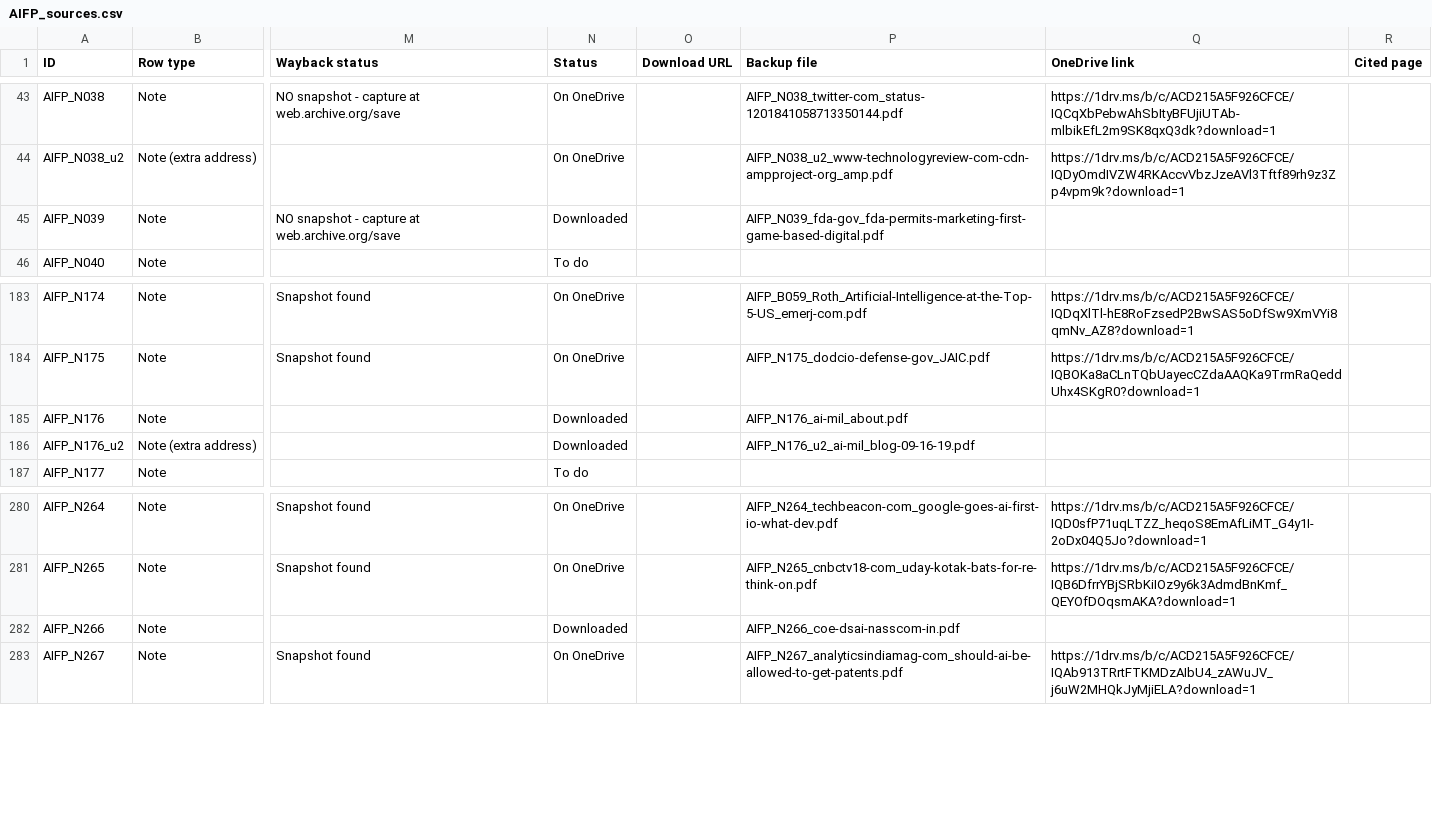
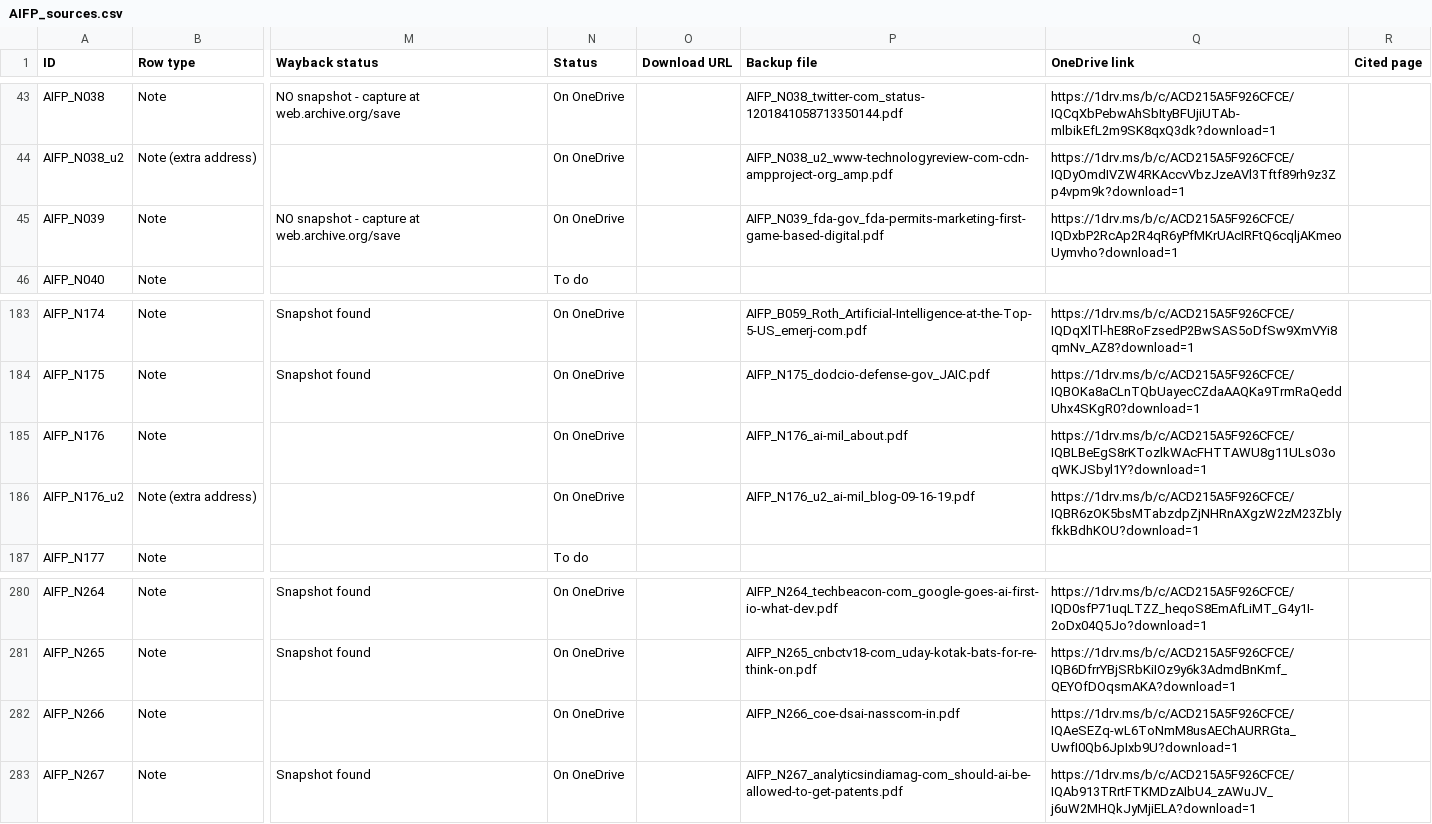
Before and after one commit to ankita-jagdeep123/if-books-backup, a CSV file: books/AIFP/AIFP_sources.csv, drawn as a sheet; only a part is shown, gaps mark what is left out; the diff names each change by its address in the sheet, - before the commit and + after, or states it on an @@ line.

Commit message:
AIFP: fill N039/N176/N266 links, 241 of 325

```diff
--- a/books/AIFP/AIFP_sources.csv
+++ b/books/AIFP/AIFP_sources.csv
-N45 (Status): Downloaded
+N45 (Status): On OneDrive
-Q45 (OneDrive link): (empty)
+Q45 (OneDrive link): https://1drv.ms/b/c/ACD215A5F926CFCE/IQDxbP2RcAp2R4qR6yPfMKrUAcIRFtQ6cqljAKmeoUymvho?download=1
-N185:N186 (Status): Downloaded
+N185:N186 (Status): On OneDrive
-Q185 (OneDrive link): (empty)
+Q185 (OneDrive link): https://1drv.ms/b/c/ACD215A5F926CFCE/IQBLBeEgS8rKTozlkWAcFHTTAWU8g11ULsO3oqWKJSbyl1Y?download=1
-Q186 (OneDrive link): (empty)
+Q186 (OneDrive link): https://1drv.ms/b/c/ACD215A5F926CFCE/IQBR6zOK5bsMTabzdpZjNHRnAXgzW2zM23ZblyfkkBdhKOU?download=1
-N282 (Status): Downloaded
+N282 (Status): On OneDrive
-Q282 (OneDrive link): (empty)
+Q282 (OneDrive link): https://1drv.ms/b/c/ACD215A5F926CFCE/IQAeSEZq-wL6ToNmM8usAEChAURRGta_UwfI0Qb6JpIxb9U?download=1
```
Also changed, not shown: 2 other files.
